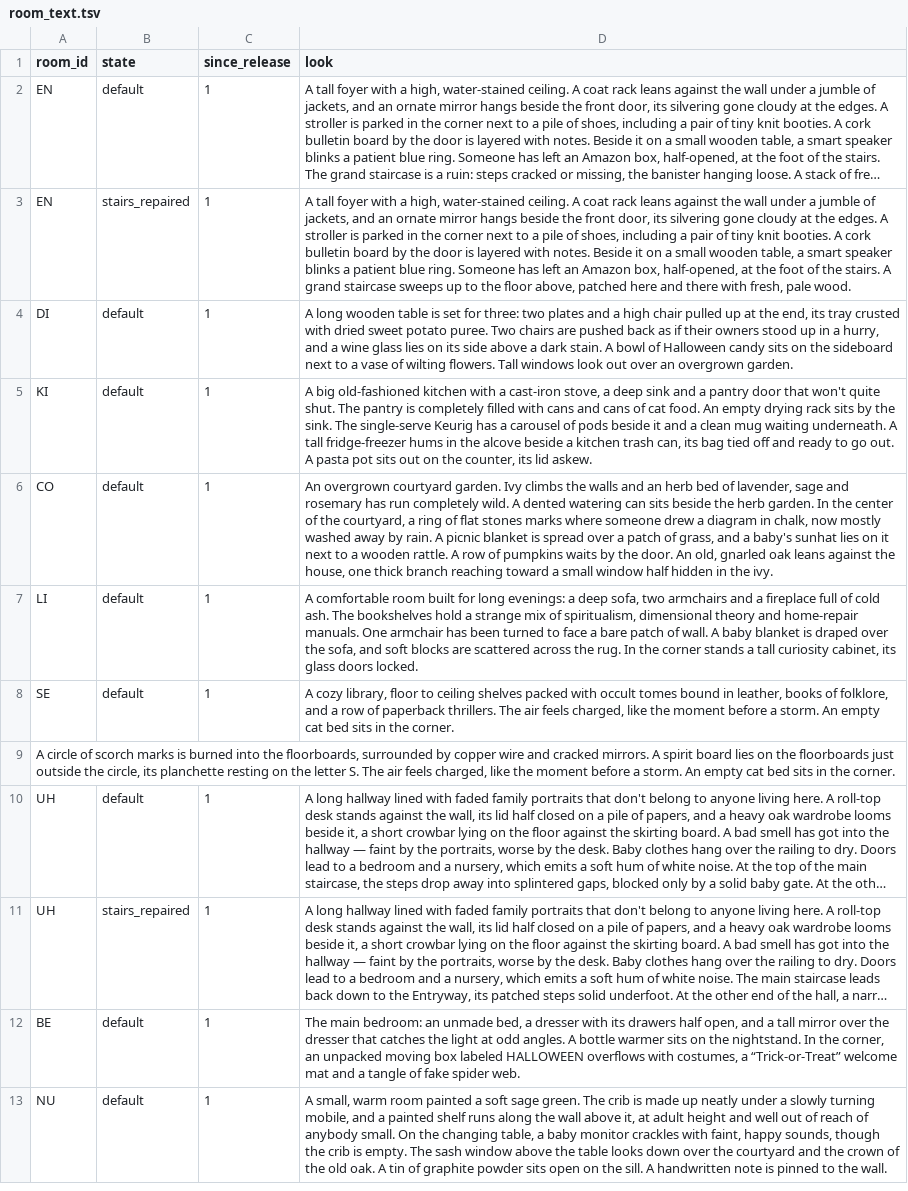
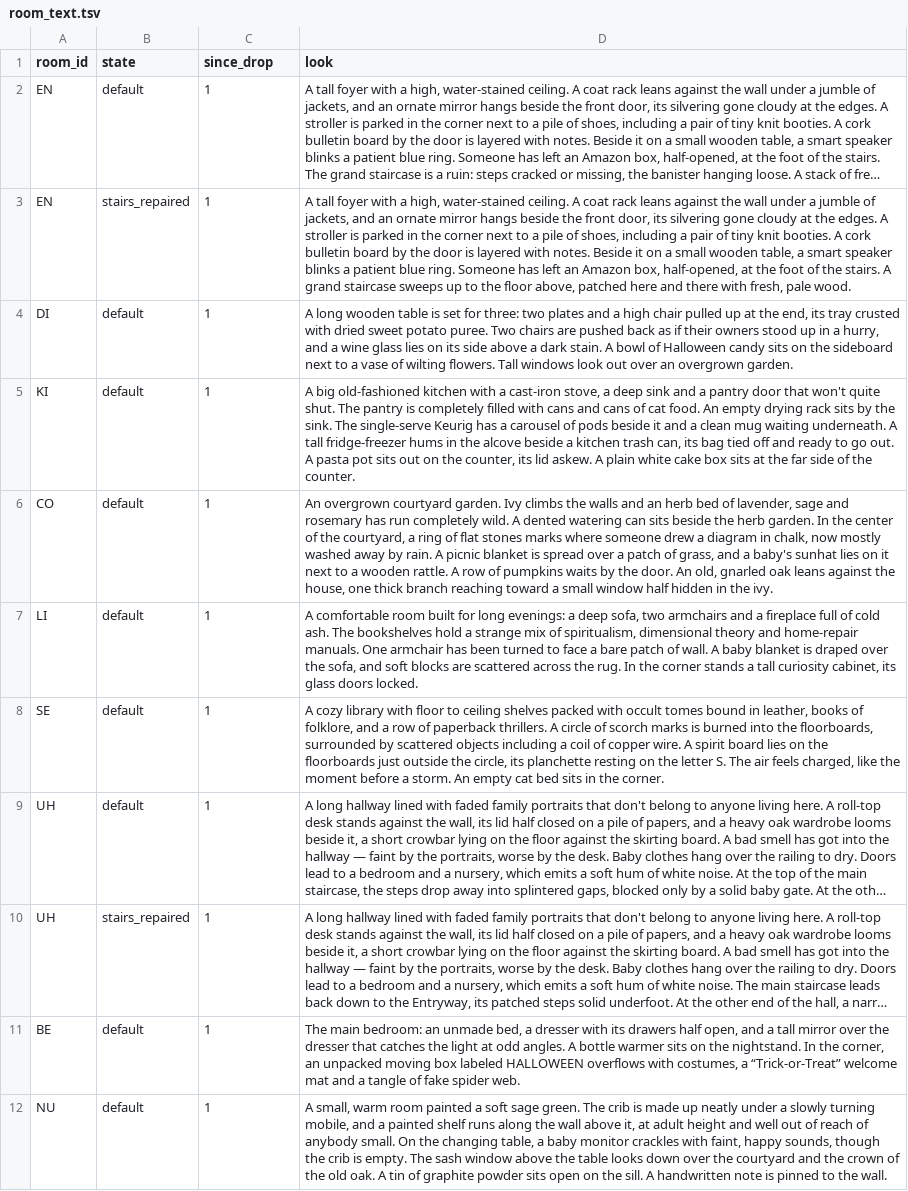
Before and after one commit to kelseybooth/halloween-in-june, a TSV file: creative content/room_text.tsv, drawn as a sheet; long unchanged cells end in …; the diff names each change by its address in the sheet, - before the commit and + after, or states it on an @@ line.

```diff
--- a/creative content/room_text.tsv
+++ b/creative content/room_text.tsv
-C1: since_release
+C1: since_drop
-D5 (look): …lid askew.
+D5 (look): …lid askew. A plain white cake box sits at the far side of the counter.
-D8 (look): A cozy library, floor to ceiling shelves packed with occult tomes bound in leather, books of folklore, and a row of paperback thrillers. The air…
+D8 (look): A cozy library with floor to ceiling shelves packed with occult tomes bound in leather, books of folklore, and a row of paperback thrillers. A circle of scorch marks is burned into the floorboards, surrounded by scattered objects including a coil of copper wire. A spirit board lies on the floorboards just outside the circle, its planchette resting on the letter S. The air…
-row 9: A circle of scorch marks is burned into the floorboards, surrounded by copper wire and cracked mirrors. A spirit board lies on the floorboards just outside the circle, its planchette resting on the letter S. The air feels charged, like the moment before a storm. An empty cat bed sits in the corner.
```
Also changed, not shown: creative content/thing_text.tsv, creative content/things.tsv, 6 other files.
